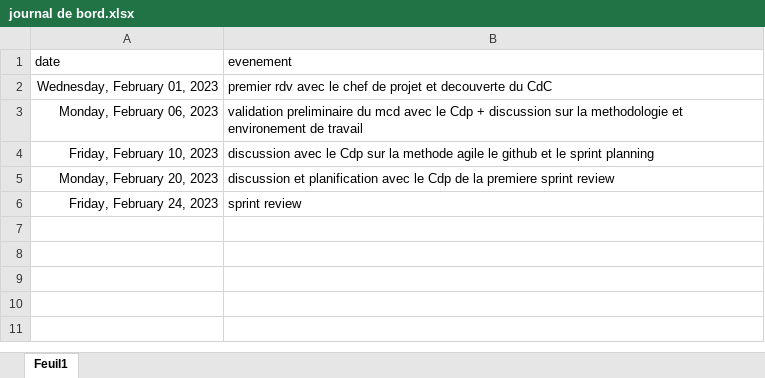
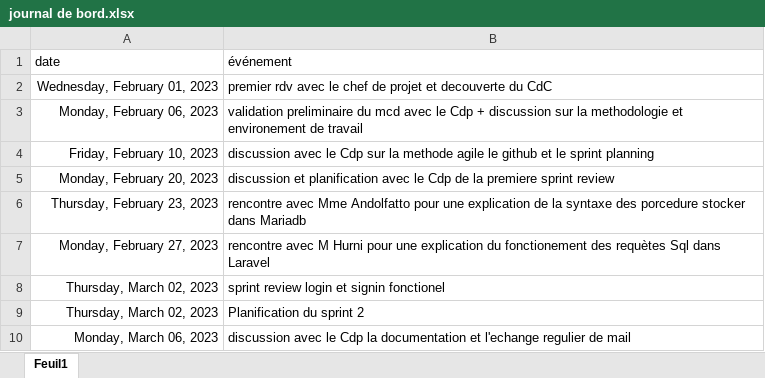
Before and after one commit to PabloZubieta/Pre_Tpi, an Excel workbook: documentation/journal de bord.xlsx, sheet Feuil1, drawn as a sheet; values as stored, in another font and other column widths than the file's, no borders; removed rows and columns are numbered as before the commit, all else as after; the diff names each change by its address in the sheet, - before the commit and + after, or states it on an @@ line.

```diff
--- a/documentation/journal de bord.xlsx (sheet Feuil1)
+++ b/documentation/journal de bord.xlsx (sheet Feuil1)
-B1: evenement
+B1: événement
-row 6: Friday, February 24, 2023 | sprint review
+row 6: Thursday, February 23, 2023 | rencontre avec Mme Andolfatto pour une explication de la syntaxe des porcedure stocker dans Mariadb
+row 7: Monday, February 27, 2023 | rencontre avec M Hurni pour une explication du fonctionement des requètes Sql dans Laravel
+row 8: Thursday, March 02, 2023 | sprint review login et signin fonctionel
+row 9: Thursday, March 02, 2023 | Planification du sprint 2
+row 10: Monday, March 06, 2023 | discussion avec le Cdp la documentation et l'echange regulier de mail
```
Also changed, not shown: 2 other files.
